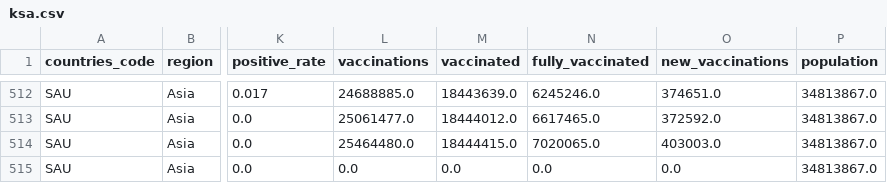
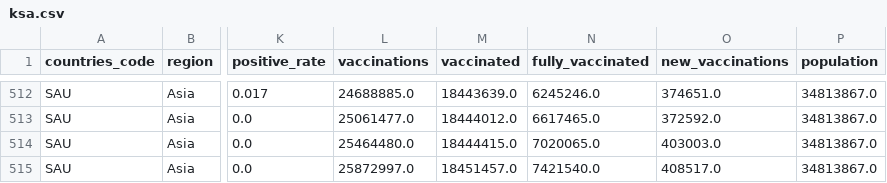
Before and after one commit to iimrx/data-analysis-workflow, a CSV file: datasets/created/ksa.csv, drawn as a sheet; only a part is shown, gaps mark what is left out; the diff names each change by its address in the sheet, - before the commit and + after, or states it on an @@ line.

Commit message:
Done Updating (Dataset and DB)

```diff
--- a/datasets/created/ksa.csv
+++ b/datasets/created/ksa.csv
-L515 (vaccinations): 0.0
+L515 (vaccinations): 25872997.0
-M515 (vaccinated): 0.0
+M515 (vaccinated): 18451457.0
-N515 (fully_vaccinated): 0.0
+N515 (fully_vaccinated): 7421540.0
-O515 (new_vaccinations): 0.0
+O515 (new_vaccinations): 408517.0
```
Also changed, not shown: 2 other files.
